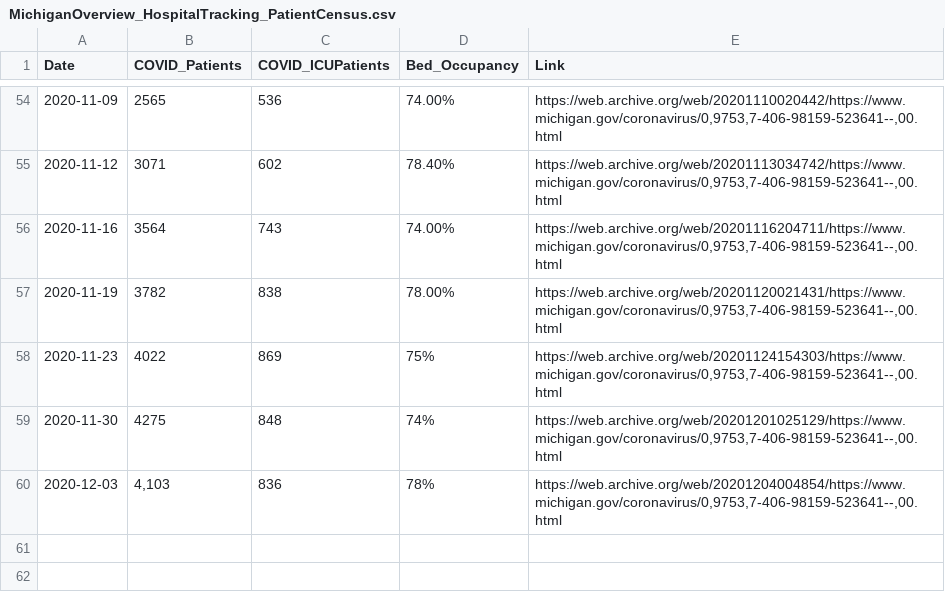
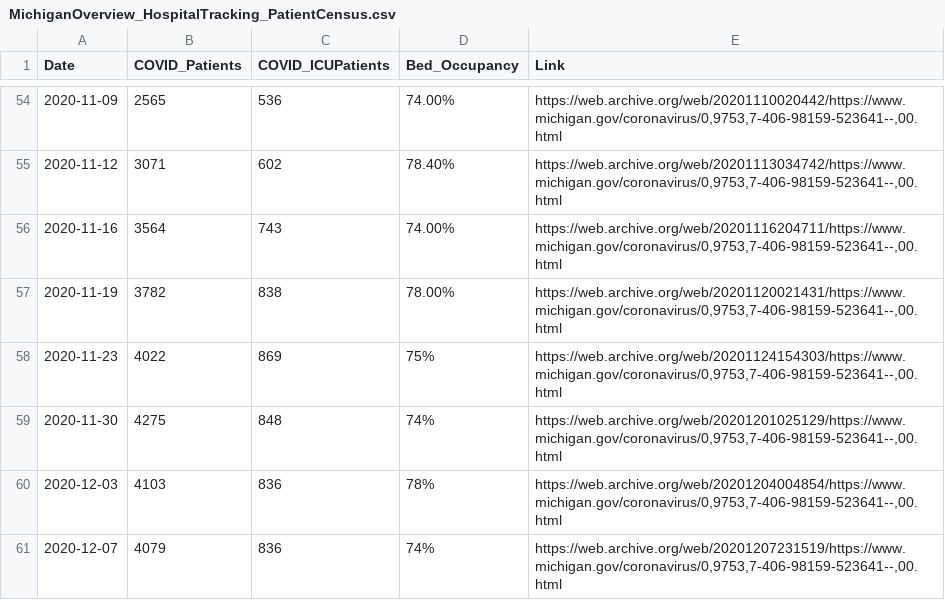
Before and after one commit to dmorl/MichiganHospitalData, a CSV file: MichiganOverview_HospitalTracking_PatientCensus.csv, drawn as a sheet; only a part is shown, gaps mark what is left out.

Commit message:
Daily update
Updating partial data from 2020-12-07

```diff
--- a/MichiganOverview_HospitalTracking_PatientCensus.csv
+++ b/MichiganOverview_HospitalTracking_PatientCensus.csv
@@ -59,2 +59,3 @@
 2020-11-30,4275,848,74%,"https://web.archive.org/web/20201201025129/https://www.michigan.gov/coronavirus/0,9753,7-406-98159-523641--,00.html",
-2020-12-03,"4,103",836,78%,"https://web.archive.org/web/20201204004854/https://www.michigan.gov/coronavirus/0,9753,7-406-98159-523641--,00.html",
+2020-12-03,4103,836,78%,"https://web.archive.org/web/20201204004854/https://www.michigan.gov/coronavirus/0,9753,7-406-98159-523641--,00.html",
+2020-12-07,4079,836,74%,"https://web.archive.org/web/20201207231519/https://www.michigan.gov/coronavirus/0,9753,7-406-98159-523641--,00.html",
```
Also changed, not shown: 2 other files.
